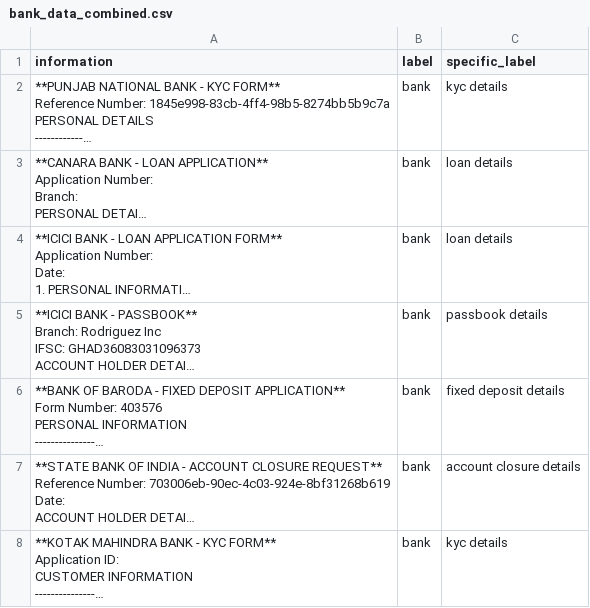
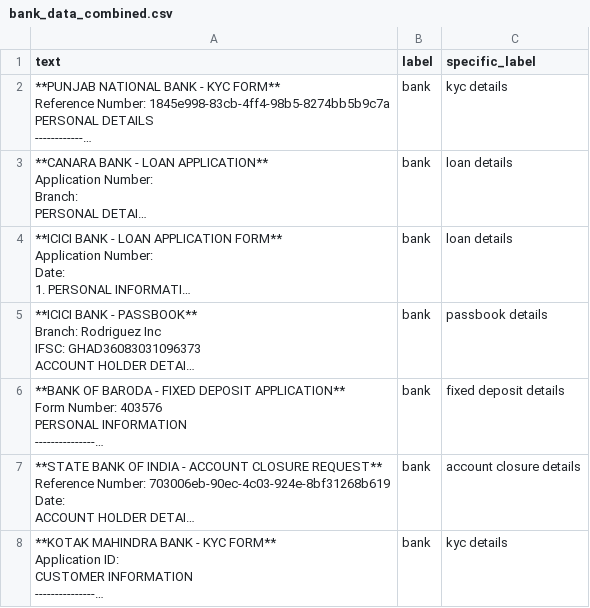
Before and after one commit to SRINJOY59/AppianChallenge, a CSV file: SyntheticDataGeneration/Main_Data/bank_data_combined.csv, drawn as a sheet; only a part is shown; long unchanged cells end in …; the diff names each change by its address in the sheet, - before the commit and + after, or states it on an @@ line.

Commit message:
dataset created

```diff
--- a/SyntheticDataGeneration/Main_Data/bank_data_combined.csv
+++ b/SyntheticDataGeneration/Main_Data/bank_data_combined.csv
-A1: information
+A1: text
```
Also changed, not shown: 13 other files.
